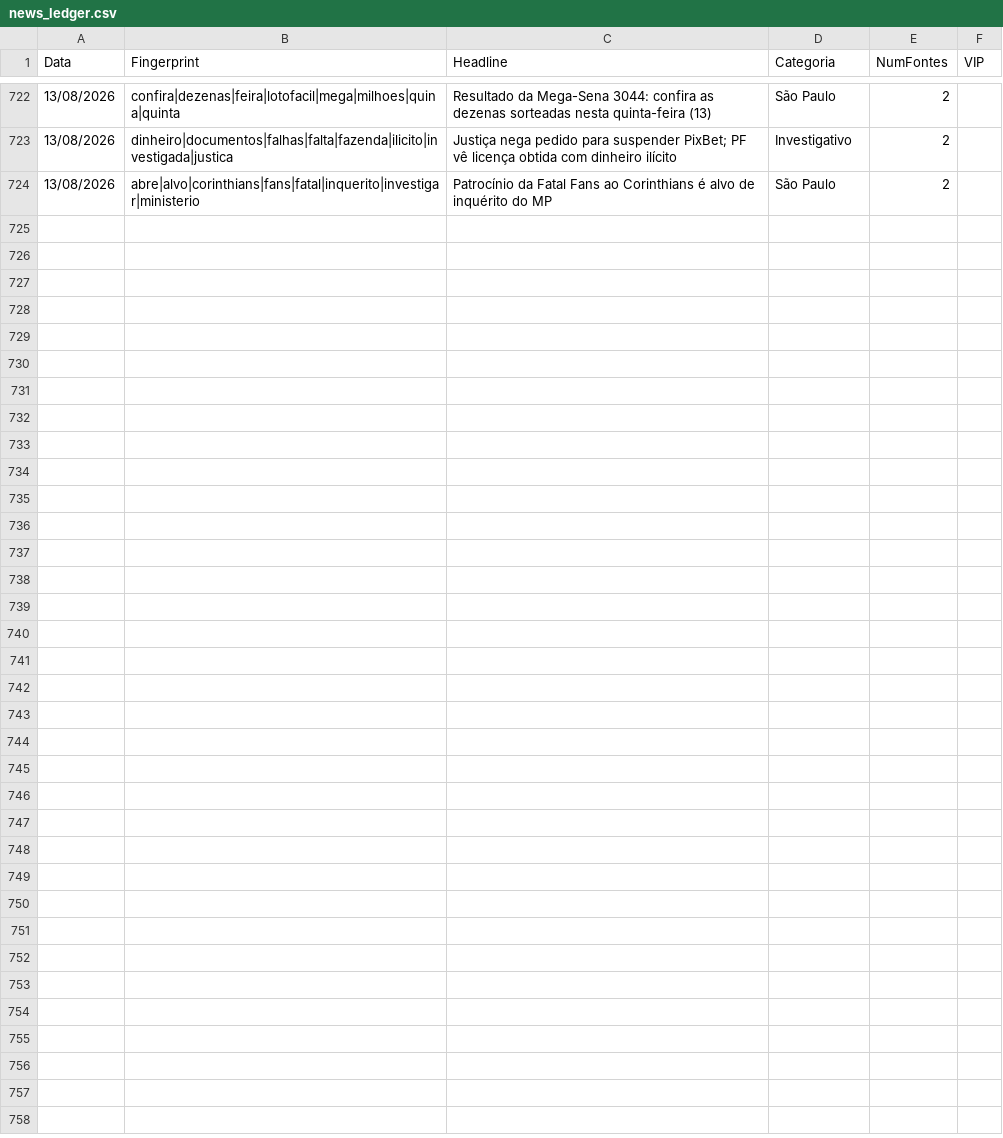
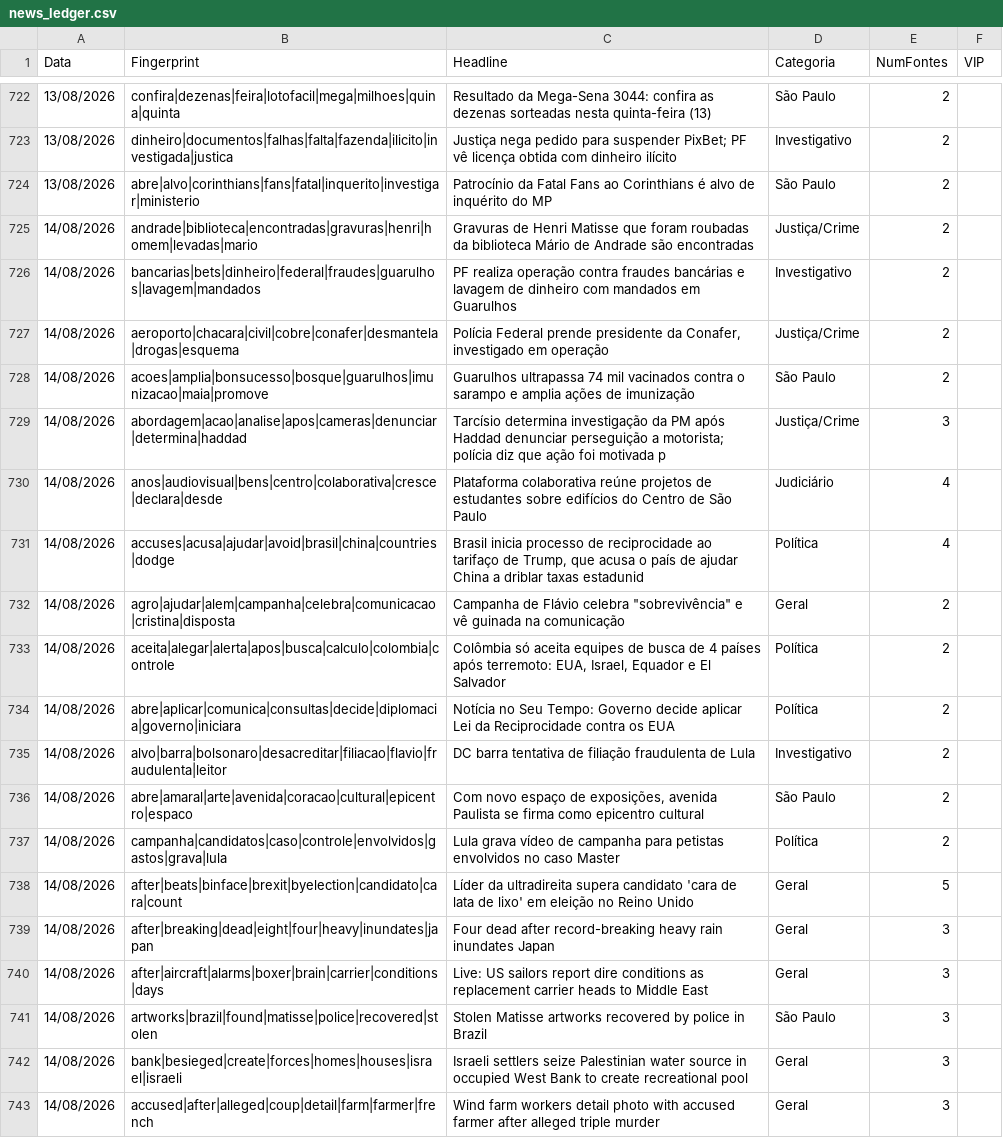
Before and after one commit to GuilhermeACRusso/monitor-de-not-cias, a CSV file: news_ledger.csv, drawn as a sheet; only a part is shown, gaps mark what is left out.

Commit message:
Update news ledger and entity graph

```diff
--- a/news_ledger.csv
+++ b/news_ledger.csv
@@ -724 +724,20 @@ Data,Fingerprint,Headline,Categoria,NumFontes,VIP
 13/08/2026,abre|alvo|corinthians|fans|fatal|inquerito|investigar|ministerio,Patrocínio da Fatal Fans ao Corinthians é alvo de inquérito do MP,São Paulo,2,
+14/08/2026,andrade|biblioteca|encontradas|gravuras|henri|homem|levadas|mario,Gravuras de Henri Matisse que foram roubadas da biblioteca Mário de Andrade são encontradas,Justiça/Crime,2,
+14/08/2026,bancarias|bets|dinheiro|federal|fraudes|guarulhos|lavagem|mandados,PF realiza operação contra fraudes bancárias e lavagem de dinheiro com mandados em Guarulhos,Investigativo,2,
+14/08/2026,aeroporto|chacara|civil|cobre|conafer|desmantela|drogas|esquema,"Polícia Federal prende presidente da Conafer, investigado em operação",Justiça/Crime,2,
+14/08/2026,acoes|amplia|bonsucesso|bosque|guarulhos|imunizacao|maia|promove,Guarulhos ultrapassa 74 mil vacinados contra o sarampo e amplia ações de imunização,São Paulo,2,
+14/08/2026,abordagem|acao|analise|apos|cameras|denunciar|determina|haddad,Tarcísio determina investigação da PM após Haddad denunciar perseguição a motorista; polícia diz que ação foi motivada p,Justiça/Crime,3,
+14/08/2026,anos|audiovisual|bens|centro|colaborativa|cresce|declara|desde,Plataforma colaborativa reúne projetos de estudantes sobre edifícios do Centro de São Paulo,Judiciário,4,
+14/08/2026,accuses|acusa|ajudar|avoid|brasil|china|countries|dodge,"Brasil inicia processo de reciprocidade ao tarifaço de Trump, que acusa o país de ajudar China a driblar taxas estadunid",Política,4,
+14/08/2026,agro|ajudar|alem|campanha|celebra|comunicacao|cristina|disposta,"Campanha de Flávio celebra ""sobrevivência"" e vê guinada na comunicação",Geral,2,
+14/08/2026,aceita|alegar|alerta|apos|busca|calculo|colombia|controle,"Colômbia só aceita equipes de busca de 4 países após terremoto: EUA, Israel, Equador e El Salvador",Política,2,
+14/08/2026,abre|aplicar|comunica|consultas|decide|diplomacia|governo|iniciara,Notícia no Seu Tempo: Governo decide aplicar Lei da Reciprocidade contra os EUA,Política,2,
+14/08/2026,alvo|barra|bolsonaro|desacreditar|filiacao|flavio|fraudulenta|leitor,DC barra tentativa de filiação fraudulenta de Lula,Investigativo,2,
+14/08/2026,abre|amaral|arte|avenida|coracao|cultural|epicentro|espaco,"Com novo espaço de exposições, avenida Paulista se firma como epicentro cultural",São Paulo,2,
+14/08/2026,campanha|candidatos|caso|controle|envolvidos|gastos|grava|lula,Lula grava vídeo de campanha para petistas envolvidos no caso Master,Política,2,
+14/08/2026,after|beats|binface|brexit|byelection|candidato|cara|count,Líder da ultradireita supera candidato 'cara de lata de lixo' em eleição no Reino Unido,Geral,5,
+14/08/2026,after|breaking|dead|eight|four|heavy|inundates|japan,Four dead after record-breaking heavy rain inundates Japan,Geral,3,
+14/08/2026,after|aircraft|alarms|boxer|brain|carrier|conditions|days,Live: US sailors report dire conditions as replacement carrier heads to Middle East,Geral,3,
+14/08/2026,artworks|brazil|found|matisse|police|recovered|stolen,Stolen Matisse artworks recovered by police in Brazil,São Paulo,3,
+14/08/2026,bank|besieged|create|forces|homes|houses|israel|israeli,Israeli settlers seize Palestinian water source in occupied West Bank to create recreational pool,Geral,3,
+14/08/2026,accused|after|alleged|coup|detail|farm|farmer|french,Wind farm workers detail photo with accused farmer after alleged triple murder,Geral,3,
```
Also changed, not shown: news_graph_entities.csv, 2 other files.
